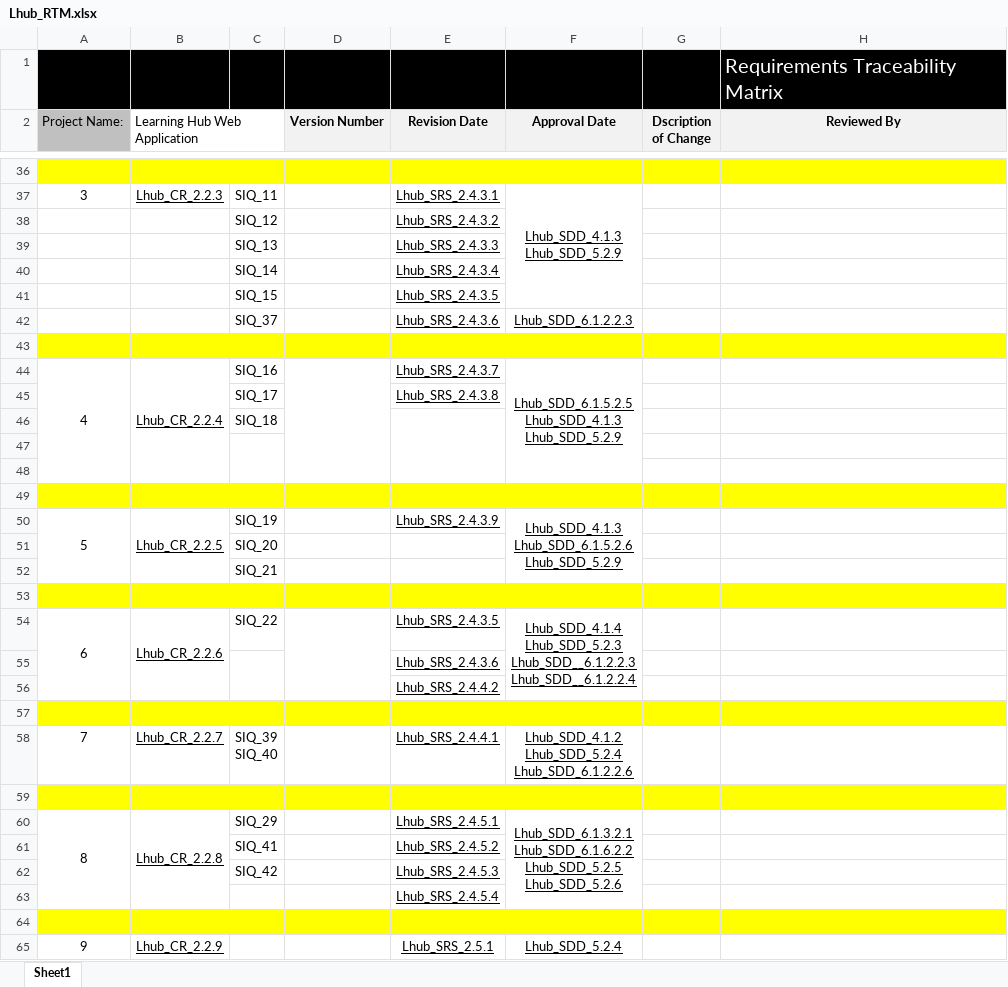
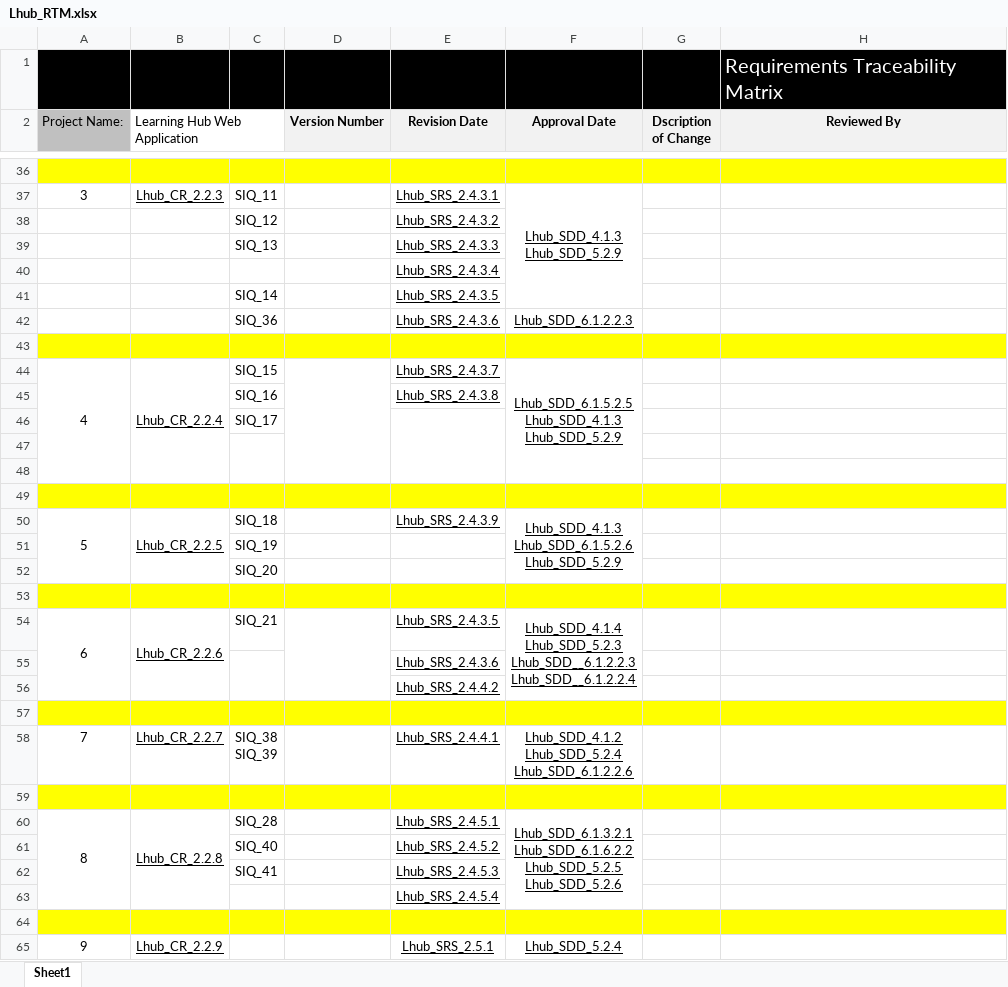
Before and after one commit to AyaMohamed/Learning-hub, an Excel workbook: Lhub_RTM.xlsx, sheet Sheet1, drawn as a sheet; only a part is shown, gaps mark what is left out; values as stored, in another font and other column widths than the file's, no borders; conditional formats not drawn; removed rows and columns are numbered as before the commit, all else as after; ↵ is a line break in a cell; the diff covers the shown part only; the diff names each change by its address in the sheet, - before the commit and + after, or states it on an @@ line.

Commit message:
Update Lhub_RTM.xlsx

```diff
--- a/Lhub_RTM.xlsx (sheet Sheet1)
+++ b/Lhub_RTM.xlsx (sheet Sheet1)
+row 40:  |  |  |  | Lhub_SRS_2.4.3.4
-E41 (Revision Date): Lhub_SRS_2.4.3.4
+E41 (Revision Date): Lhub_SRS_2.4.3.5
-row 41:  |  | SIQ_15 |  | Lhub_SRS_2.4.3.5
-C42: SIQ_37
+C42: SIQ_36
-C44: SIQ_16
+C44: SIQ_15
-C45: SIQ_17
+C45: SIQ_16
-C46: SIQ_18
+C46: SIQ_17
-C50: SIQ_19
+C50: SIQ_18
+row 51:  |  | SIQ_19
-row 52:  |  | SIQ_21
-C54: SIQ_22
+C54: SIQ_21
-C58: SIQ_39 ↵ SIQ_40
+C58: SIQ_38 ↵ SIQ_39
-C60: SIQ_29
+C60: SIQ_28
-C61: SIQ_41
+C61: SIQ_40
-C62: SIQ_42
+C62: SIQ_41
```
Also changed, not shown: 2 edited cells elsewhere in this sheet.
